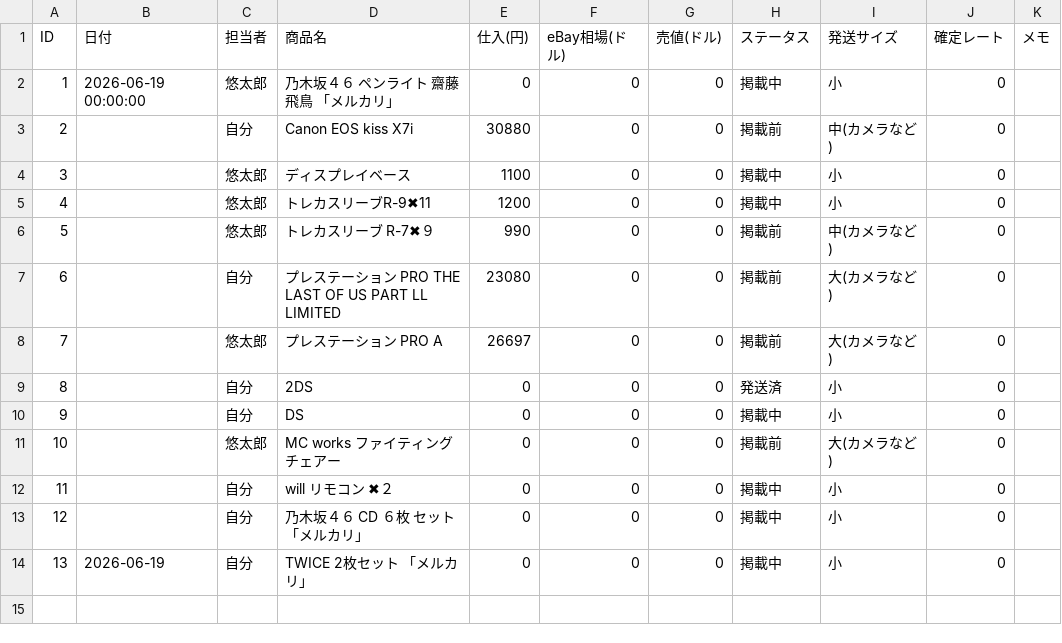
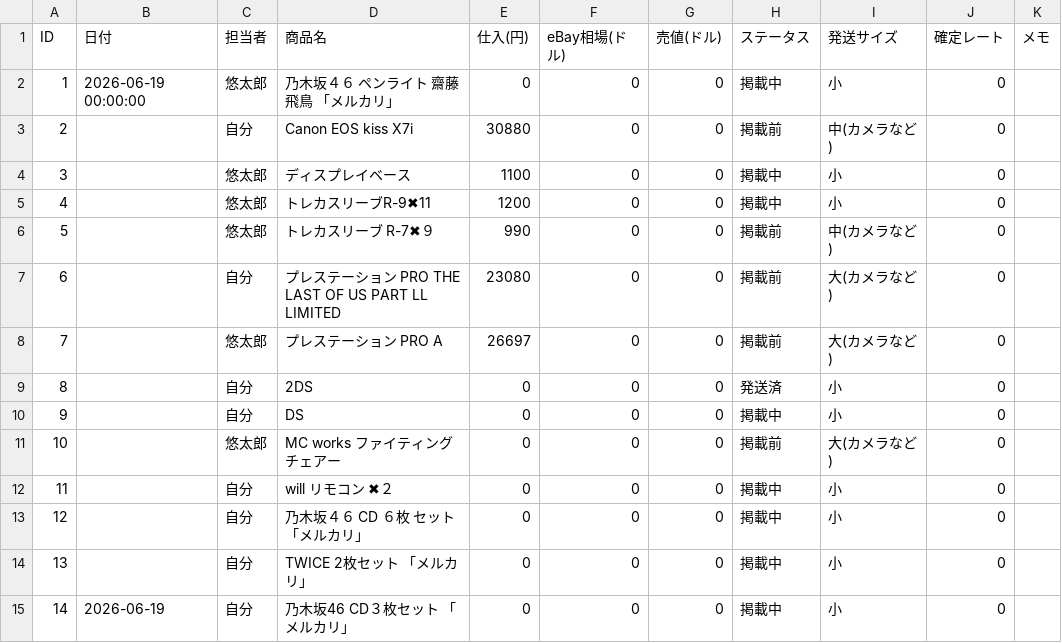
Before and after one commit to ebayninjajapan/ebay-manager, a CSV file: l_database.csv, drawn as a sheet.

Commit message:
Auto-update data: 2026-06-19 03:11:10

```diff
--- a/l_database.csv
+++ b/l_database.csv
@@ -13,2 +13,3 @@ ID,日付,担当者,商品名,仕入(円),eBay相場(ドル),売値(ドル),ス
 12,,自分,乃木坂４６　CD ６枚　セット　「メルカリ」,0,0,0,掲載中,小,0,
-13,2026-06-19,自分,TWICE 2枚セット　「メルカリ」,0,0,0,掲載中,小,0,
+13,,自分,TWICE 2枚セット　「メルカリ」,0,0,0,掲載中,小,0,
+14,2026-06-19,自分,乃木坂46 CD３枚セット　「メルカリ」,0,0,0,掲載中,小,0,
```
